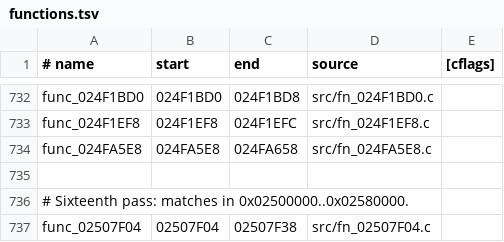
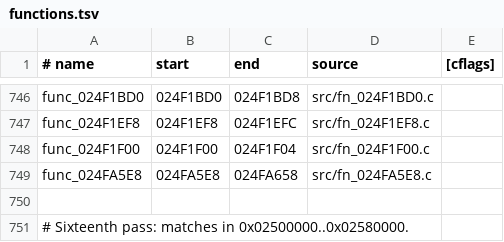
Before and after one commit to ooooorion/ProjectYamamura, a TSV file: src/functions.tsv, drawn as a sheet; only a part is shown, gaps mark what is left out; the shorter side is filled out with more unchanged rows; the diff covers the shown part only.

```diff
--- a/src/functions.tsv
+++ b/src/functions.tsv
@@ -733,2 +747,3 @@ func_024F1BD0	024F1BD0	024F1BD8	src/fn_024F1BD0.c
 func_024F1EF8	024F1EF8	024F1EFC	src/fn_024F1EF8.c
+func_024F1F00	024F1F00	024F1F04	src/fn_024F1F00.c
 func_024FA5E8	024FA5E8	024FA658	src/fn_024FA5E8.c
```
Also changed, not shown: 14 added rows elsewhere in this file, 19 other files.
